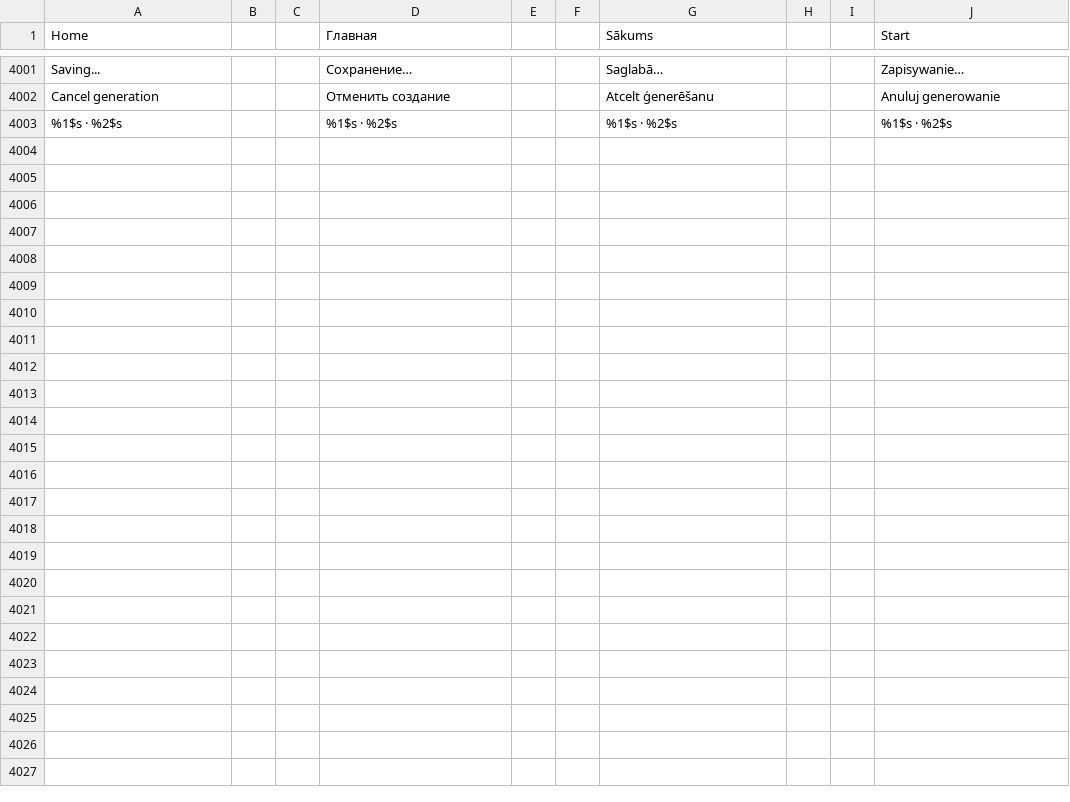
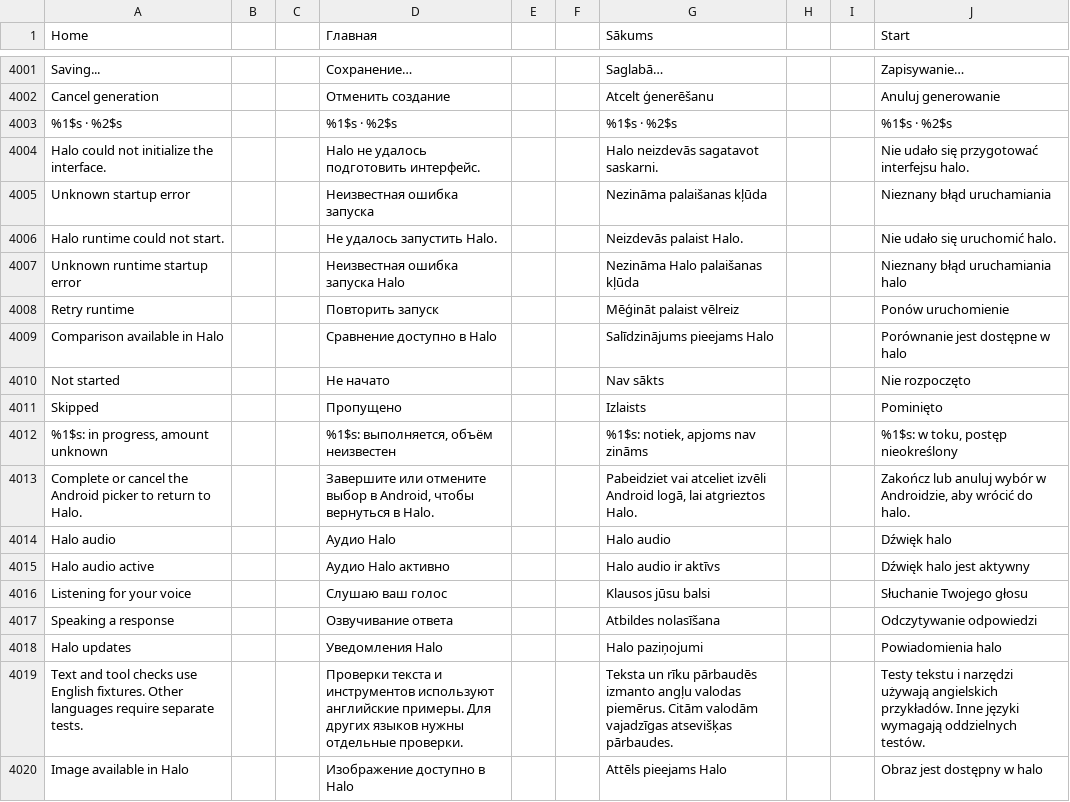
Before and after one commit to slafftrosheen/Halo, a TSV file: app/src/main/localization/ui.tsv, drawn as a sheet; only a part is shown, gaps mark what is left out; the diff names each change by its address in the sheet, - before the commit and + after, or states it on an @@ line.

```diff
--- a/app/src/main/localization/ui.tsv
+++ b/app/src/main/localization/ui.tsv
+row 4004: Halo could not initialize the interface. |  |  | Halo не удалось подготовить интерфейс. |  |  | Halo neizdevās sagatavot saskarni. |  |  | Nie udało się przygotować interfejsu halo.
+row 4005: Unknown startup error |  |  | Неизвестная ошибка запуска |  |  | Nezināma palaišanas kļūda |  |  | Nieznany błąd uruchamiania
+row 4006: Halo runtime could not start. |  |  | Не удалось запустить Halo. |  |  | Neizdevās palaist Halo. |  |  | Nie udało się uruchomić halo.
+row 4007: Unknown runtime startup error |  |  | Неизвестная ошибка запуска Halo |  |  | Nezināma Halo palaišanas kļūda |  |  | Nieznany błąd uruchamiania halo
+row 4008: Retry runtime |  |  | Повторить запуск |  |  | Mēģināt palaist vēlreiz |  |  | Ponów uruchomienie
+row 4009: Comparison available in Halo |  |  | Сравнение доступно в Halo |  |  | Salīdzinājums pieejams Halo |  |  | Porównanie jest dostępne w halo
+row 4010: Not started |  |  | Не начато |  |  | Nav sākts |  |  | Nie rozpoczęto
+row 4011: Skipped |  |  | Пропущено |  |  | Izlaists |  |  | Pominięto
+row 4012: %1$s: in progress, amount unknown |  |  | %1$s: выполняется, объём неизвестен |  |  | %1$s: notiek, apjoms nav zināms |  |  | %1$s: w toku, postęp nieokreślony
+row 4013: Complete or cancel the Android picker to return to Halo. |  |  | Завершите или отмените выбор в Android, чтобы вернуться в Halo. |  |  | Pabeidziet vai atceliet izvēli Android logā, lai atgrieztos Halo. |  |  | Zakończ lub anuluj wybór w Androidzie, aby wrócić do halo.
+row 4014: Halo audio |  |  | Аудио Halo |  |  | Halo audio |  |  | Dźwięk halo
+row 4015: Halo audio active |  |  | Аудио Halo активно |  |  | Halo audio ir aktīvs |  |  | Dźwięk halo jest aktywny
+row 4016: Listening for your voice |  |  | Слушаю ваш голос |  |  | Klausos jūsu balsi |  |  | Słuchanie Twojego głosu
+row 4017: Speaking a response |  |  | Озвучивание ответа |  |  | Atbildes nolasīšana |  |  | Odczytywanie odpowiedzi
+row 4018: Halo updates |  |  | Уведомления Halo |  |  | Halo paziņojumi |  |  | Powiadomienia halo
+row 4019: Text and tool checks use English fixtures. Other languages require separate tests. |  |  | Проверки текста и инструментов используют английские примеры. Для других языков нужны отдельные проверки. |  |  | Teksta un rīku pārbaudēs izmanto angļu valodas piemērus. Citām valodām vajadzīgas atsevišķas pārbaudes. |  |  | Testy tekstu i narzędzi używają angielskich przykładów. Inne języki wymagają oddzielnych testów.
+row 4020: Image available in Halo |  |  | Изображение доступно в Halo |  |  | Attēls pieejams Halo |  |  | Obraz jest dostępny w halo
```
Also changed, not shown: 26 other files.
